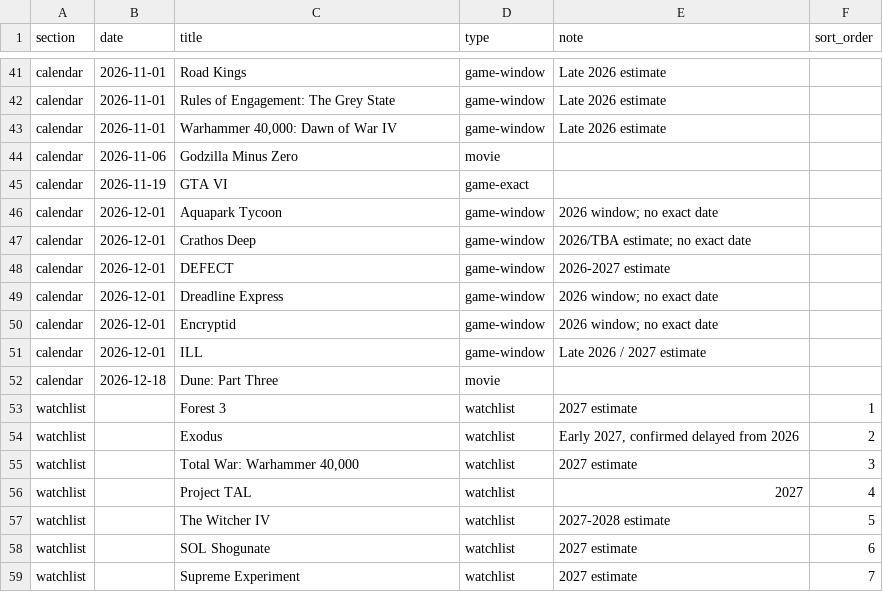
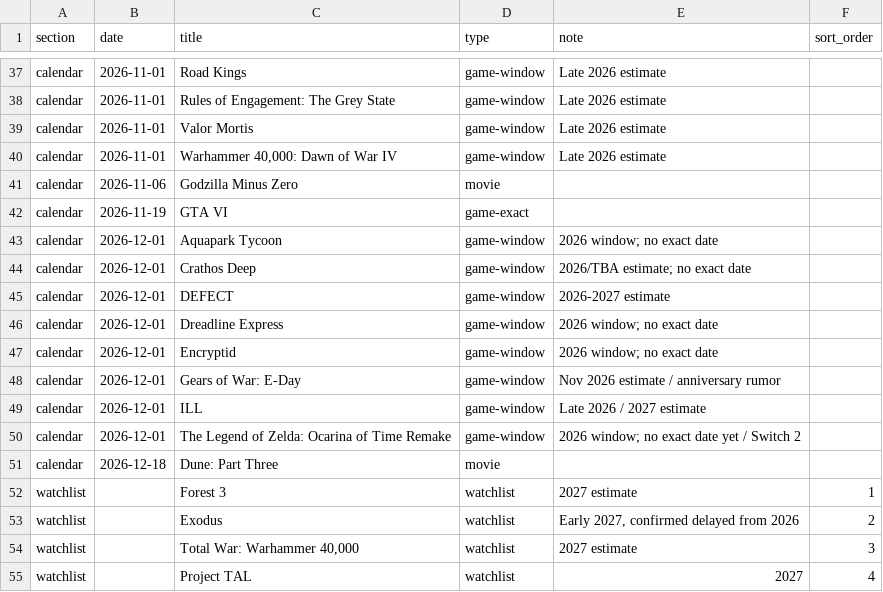
Before and after one commit to davisb32/Calendar, a CSV file: calendar_events.csv, drawn as a sheet; only a part is shown, gaps mark what is left out; the shorter side is filled out with more unchanged rows; the diff covers the shown part only; the diff names each change by its address in the sheet, - before the commit and + after, or states it on an @@ line.

```diff
--- a/calendar_events.csv
+++ b/calendar_events.csv
+row 39: calendar | 2026-11-01 | Valor Mortis | game-window | Late 2026 estimate
+row 48: calendar | 2026-12-01 | Gears of War: E-Day | game-window | Nov 2026 estimate / anniversary rumor
+row 50: calendar | 2026-12-01 | The Legend of Zelda: Ocarina of Time Remake | game-window | 2026 window; no exact date yet / Switch 2
```
Also changed, not shown: 9 removed rows and 5 edited cells elsewhere in this file.
